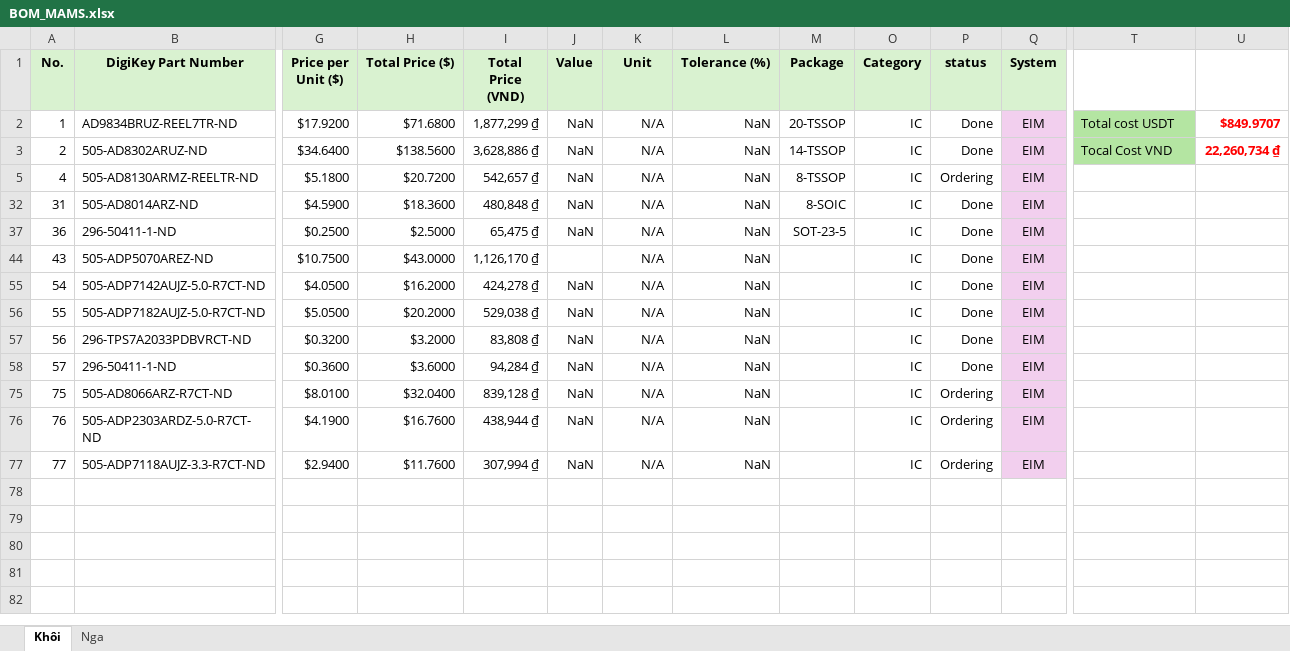
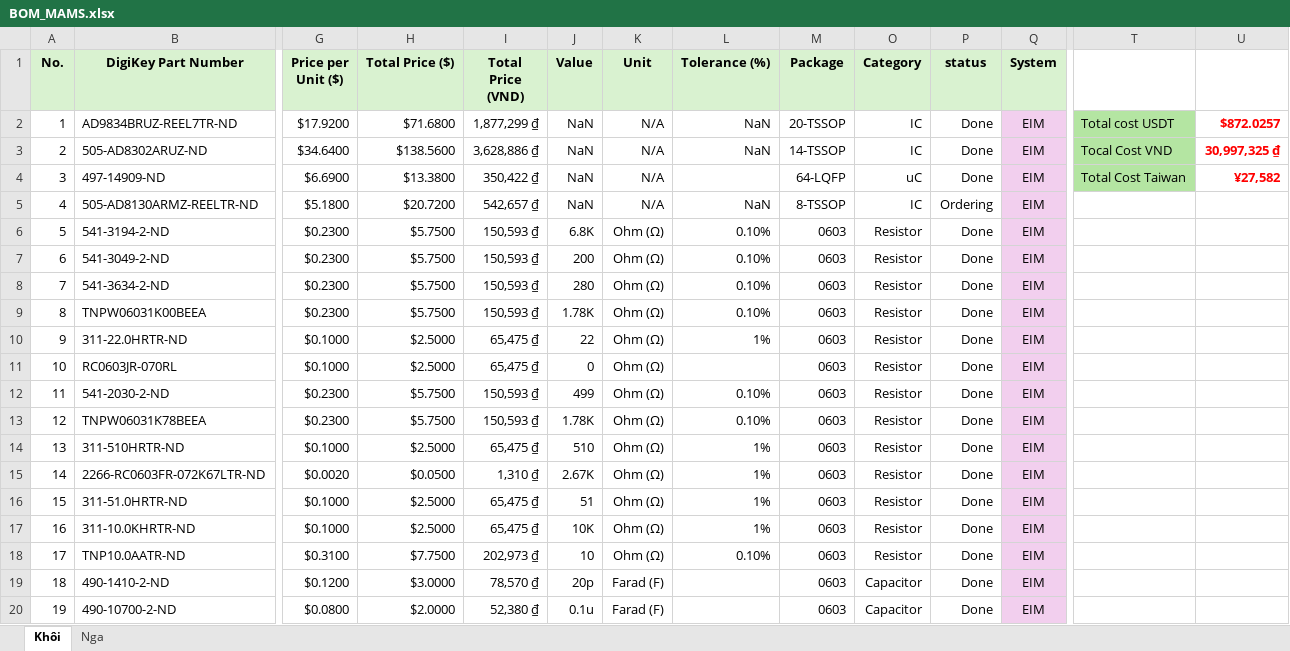
Before and after one commit to vtmkhoi/Muscular-Atrophy-Measurement-System, an Excel workbook: docs/BOM_MAMS.xlsx, sheet Khôi, drawn as a sheet; only a part is shown, gaps mark what is left out; the shorter side is filled out with more unchanged rows; values as stored, in another font and other column widths than the file's, no borders; rows hold the shown columns only; the diff covers the shown part only; the diff names each change by its address in the sheet, - before the commit and + after, or states it on an @@ line.

Commit message:
MAMS-33: Updated BOM

```diff
--- a/docs/BOM_MAMS.xlsx (sheet Khôi)
+++ b/docs/BOM_MAMS.xlsx (sheet Khôi)
-U2: $849.9707
+U2: $872.0257
-U3: 22,260,734 ₫
+U3: 30,997,325 ₫
+row 4: 3 | 497-14909-ND | $6.6900 | $13.3800 | 350,422 ₫ | NaN | N/A |  | 64-LQFP | uC | Done | EIM | Total Cost Taiwan | ¥27,582
@@ row 6 unhidden: 5 | 541-3194-2-ND | $0.2300 | $5.7500 | 150,593 ₫ | 6.8K | Ohm (Ω) | 0.10% | 0603 | Resistor | Done | EIM @@
@@ row 7 unhidden: 6 | 541-3049-2-ND | $0.2300 | $5.7500 | 150,593 ₫ | 200 | Ohm (Ω) | 0.10% | 0603 | Resistor | Done | EIM @@
@@ row 8 unhidden: 7 | 541-3634-2-ND | $0.2300 | $5.7500 | 150,593 ₫ | 280 | Ohm (Ω) | 0.10% | 0603 | Resistor | Done | EIM @@
@@ row 9 unhidden: 8 | TNPW06031K00BEEA | $0.2300 | $5.7500 | 150,593 ₫ | 1.78K | Ohm (Ω) | 0.10% | 0603 | Resistor | Done | EIM @@
@@ row 10 unhidden: 9 | 311-22.0HRTR-ND | $0.1000 | $2.5000 | 65,475 ₫ | 22 | Ohm (Ω) | 1% | 0603 | Resistor | Done | EIM @@
@@ row 11 unhidden: 10 | RC0603JR-070RL | $0.1000 | $2.5000 | 65,475 ₫ | 0 | Ohm (Ω) |  | 0603 | Resistor | Done | EIM @@
@@ row 12 unhidden: 11 | 541-2030-2-ND | $0.2300 | $5.7500 | 150,593 ₫ | 499 | Ohm (Ω) | 0.10% | 0603 | Resistor | Done | EIM @@
@@ row 13 unhidden: 12 | TNPW06031K78BEEA | $0.2300 | $5.7500 | 150,593 ₫ | 1.78K | Ohm (Ω) | 0.10% | 0603 | Resistor | Done | EIM @@
@@ row 14 unhidden: 13 | 311-510HRTR-ND | $0.1000 | $2.5000 | 65,475 ₫ | 510 | Ohm (Ω) | 1% | 0603 | Resistor | Done | EIM @@
@@ row 15 unhidden: 14 | 2266-RC0603FR-072K67LTR-ND | $0.0020 | $0.0500 | 1,310 ₫ | 2.67K | Ohm (Ω) | 1% | 0603 | Resistor | Done | EIM @@
@@ row 16 unhidden: 15 | 311-51.0HRTR-ND | $0.1000 | $2.5000 | 65,475 ₫ | 51 | Ohm (Ω) | 1% | 0603 | Resistor | Done | EIM @@
@@ row 17 unhidden: 16 | 311-10.0KHRTR-ND | $0.1000 | $2.5000 | 65,475 ₫ | 10K | Ohm (Ω) | 1% | 0603 | Resistor | Done | EIM @@
@@ row 18 unhidden: 17 | TNP10.0AATR-ND | $0.3100 | $7.7500 | 202,973 ₫ | 10 | Ohm (Ω) | 0.10% | 0603 | Resistor | Done | EIM @@
@@ row 19 unhidden: 18 | 490-1410-2-ND | $0.1200 | $3.0000 | 78,570 ₫ | 20p | Farad (F) |  | 0603 | Capacitor | Done | EIM @@
@@ row 20 unhidden: 19 | 490-10700-2-ND | $0.0800 | $2.0000 | 52,380 ₫ | 0.1u | Farad (F) |  | 0603 | Capacitor | Done | EIM @@
```
Also changed, not shown: 39 added rows and 30 hidden or unhidden rows elsewhere in this sheet, hidden cells.
